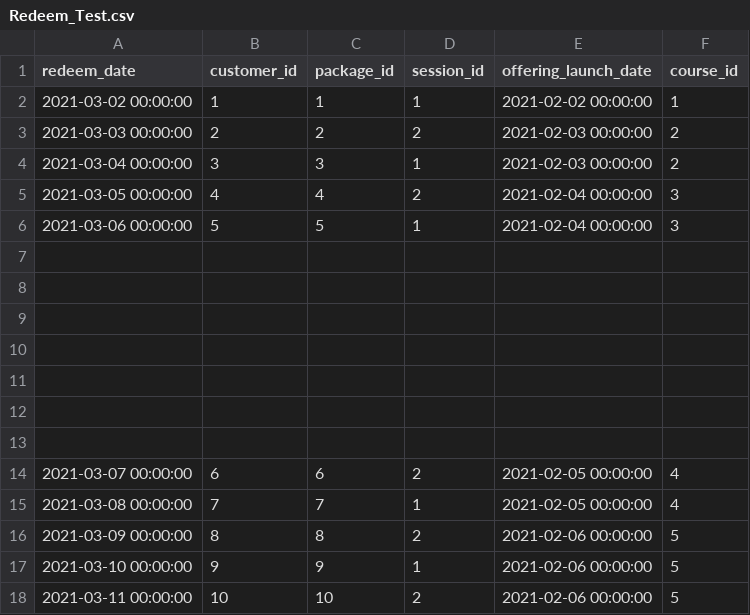
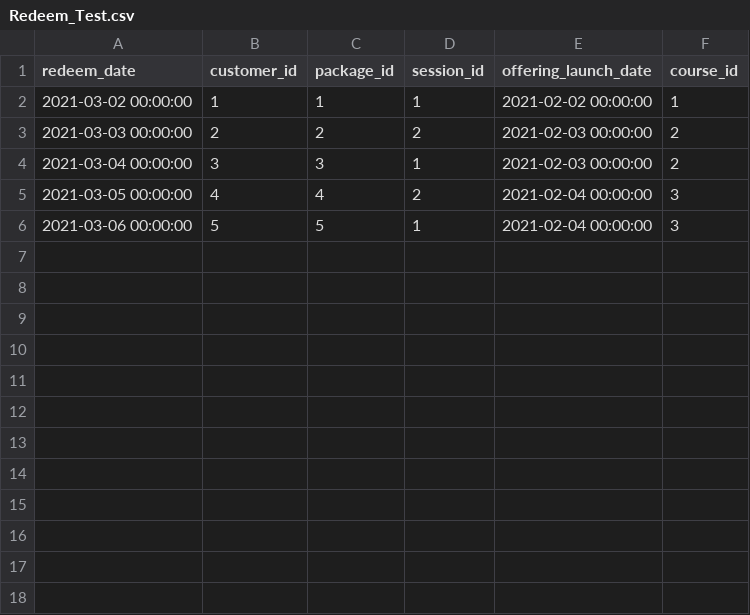
Before and after one commit to Jh123x/cs2102-project, a CSV file: SQL/test data/schema test/Redeem_Test.csv, drawn as a sheet.

```diff
--- a/SQL/test data/schema test/Redeem_Test.csv
+++ b/SQL/test data/schema test/Redeem_Test.csv
@@ -6,13 +6 @@ redeem_date,customer_id,package_id,session_id,offering_launch_date,course_id
 2021-03-06 00:00:00,5,5,1,2021-02-04 00:00:00,3
-,,,,,
-,,,,,
-,,,,,
-,,,,,
-,,,,,
-,,,,,
-,,,,,
-2021-03-07 00:00:00,6,6,2,2021-02-05 00:00:00,4
-2021-03-08 00:00:00,7,7,1,2021-02-05 00:00:00,4
-2021-03-09 00:00:00,8,8,2,2021-02-06 00:00:00,5
-2021-03-10 00:00:00,9,9,1,2021-02-06 00:00:00,5
-2021-03-11 00:00:00,10,10,2,2021-02-06 00:00:00,5
```
Also changed, not shown: SQL/test data/schema test/Course_Offering_Test.csv, SQL/test data/schema test/Payslips_Test.csv, 2 other files.
